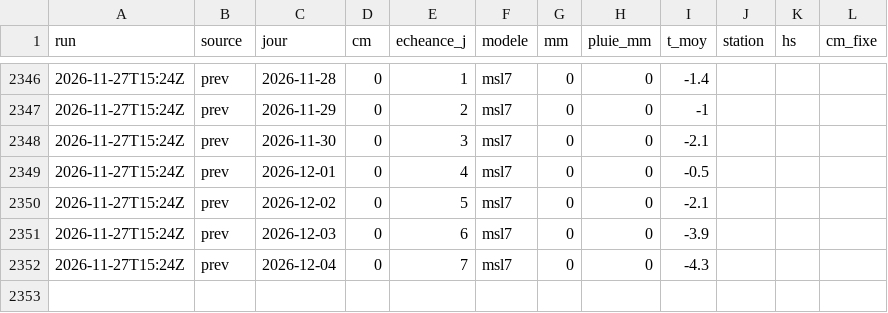
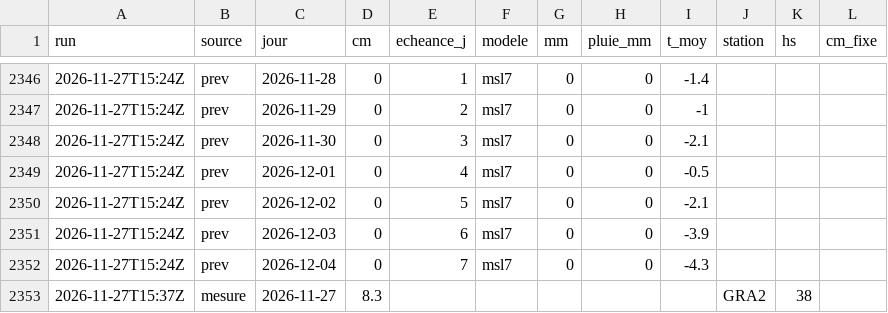
Before and after one commit to gregorysticher/meteo-alert, a CSV file: data/neige.csv, drawn as a sheet; only a part is shown, gaps mark what is left out.

Commit message:
chore: neige fraîche notifiée / journal neige [skip ci]

```diff
--- a/data/neige.csv
+++ b/data/neige.csv
@@ -2352 +2352,2 @@ run,source,jour,cm,echeance_j,modele,mm,pluie_mm,t_moy,station,hs,cm_fixe
 2026-11-27T15:24Z,prev,2026-12-04,0,7,msl7,0,0,-4.3,,,
+2026-11-27T15:37Z,mesure,2026-11-27,8.3,,,,,,GRA2,38,
```
Also changed, not shown: data/neige-hs.csv.
